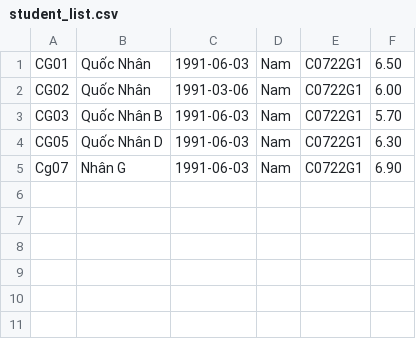
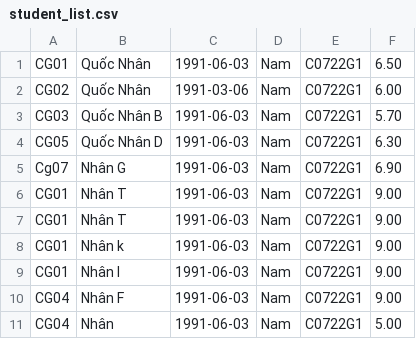
Before and after one commit to ungquocnhan/module2, a CSV file: src/ss15_io_text_file/exercise/bai_tap_them_haitt_phan_doc_file/data/student_list.csv, drawn as a sheet; the diff names each change by its address in the sheet, - before the commit and + after, or states it on an @@ line.

```diff
--- a/src/ss15_io_text_file/exercise/bai_tap_them_haitt_phan_doc_file/data/student_list.csv
+++ b/src/ss15_io_text_file/exercise/bai_tap_them_haitt_phan_doc_file/data/student_list.csv
+row 6: CG01 | Nhân T | 1991-06-03 | Nam | C0722G1 | 9.00
+row 7: CG01 | Nhân T | 1991-06-03 | Nam | C0722G1 | 9.00
+row 8: CG01 | Nhân k | 1991-06-03 | Nam | C0722G1 | 9.00
+row 9: CG01 | Nhân l | 1991-06-03 | Nam | C0722G1 | 9.00
+row 10: CG04 | Nhân F | 1991-06-03 | Nam | C0722G1 | 9.00
+row 11: CG04 | Nhân | 1991-06-03 | Nam | C0722G1 | 5.00
```
Also changed, not shown: 33 other files.
